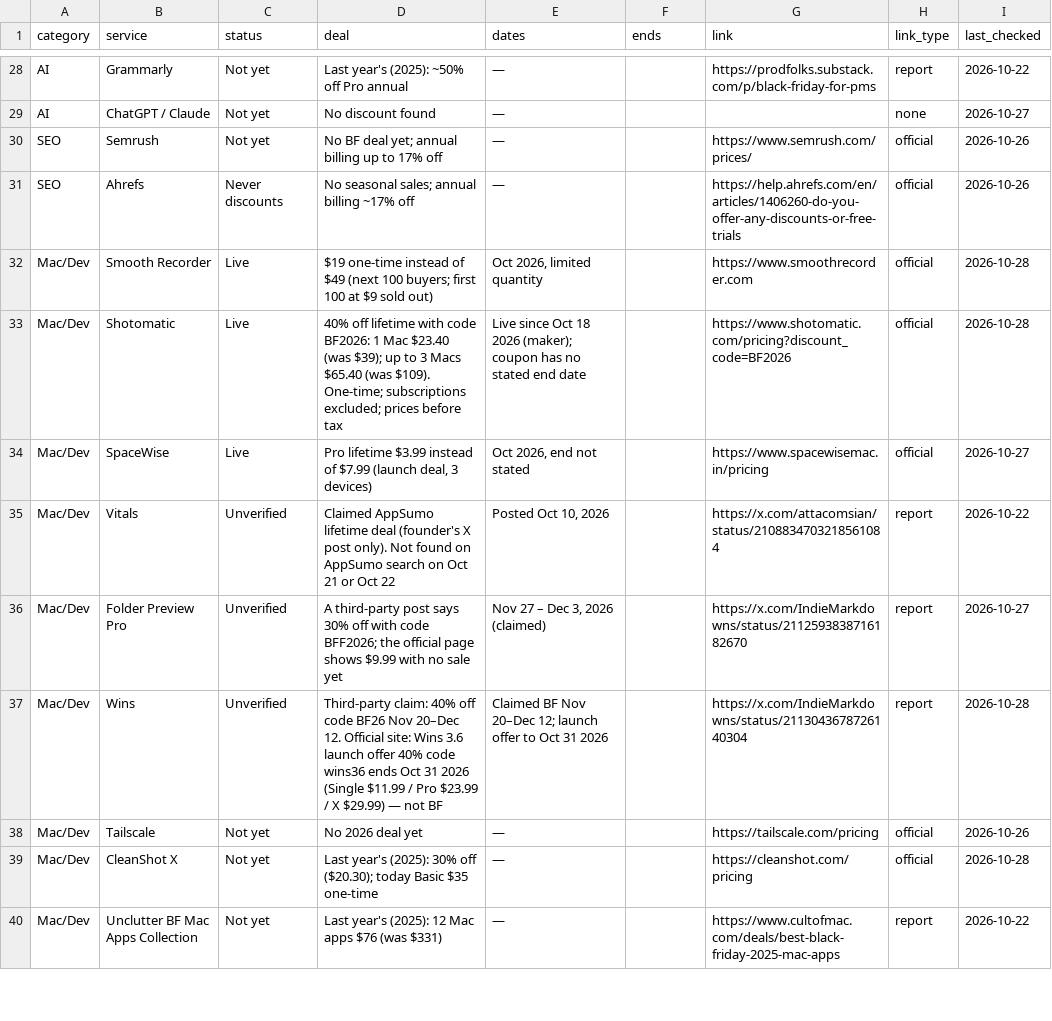
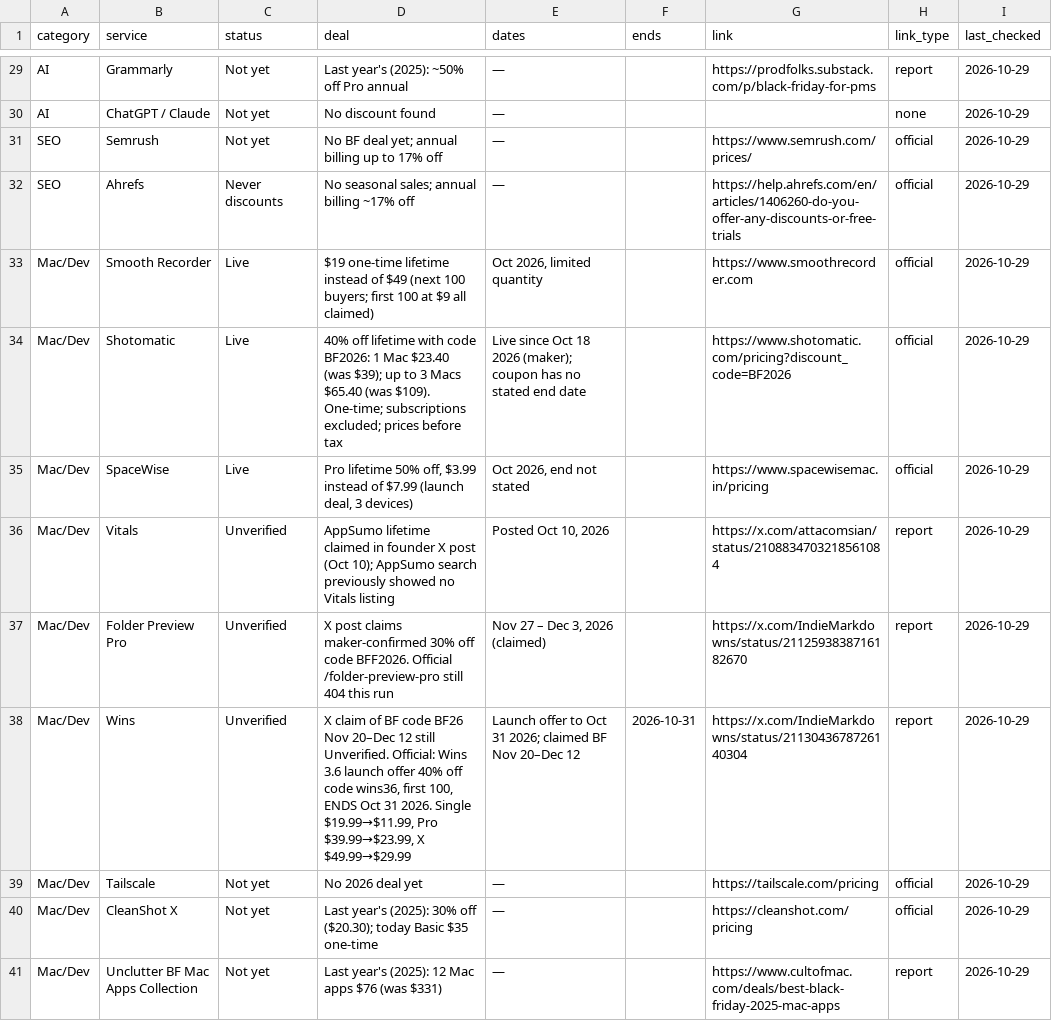
Before and after one commit to thoughtcook/verified-black-friday, a CSV file: data/deals.csv, drawn as a sheet; only a part is shown, gaps mark what is left out; addresses are those after the commit; the diff covers the shown part only; the diff names each change by its address in the sheet, - before the commit and + after, or states it on an @@ line.

Commit message:
Oct 29 full check: add PureVPN + NordPass BF; demote Picmal to announced Nov 23
PureVPN official BF live ($1.69/mo 5-yr). NordPass official /black-friday live
(USD cards JS). Picmal half-price script starts Nov 23 — not active today.
CapCut/Dreamina still live through Oct 30. Refresh last_checked.

```diff
--- a/data/deals.csv
+++ b/data/deals.csv
-I29 (last_checked): 2026-10-22
+I29 (last_checked): 2026-10-29
-I30 (last_checked): 2026-10-27
+I30 (last_checked): 2026-10-29
-I31:I32 (last_checked): 2026-10-26
+I31:I32 (last_checked): 2026-10-29
-D33 (deal): $19 one-time instead of $49 (next 100 buyers; first 100 at $9 sold out)
+D33 (deal): $19 one-time lifetime instead of $49 (next 100 buyers; first 100 at $9 all claimed)
-I33:I34 (last_checked): 2026-10-28
+I33:I34 (last_checked): 2026-10-29
-D35 (deal): Pro lifetime $3.99 instead…
+D35 (deal): Pro lifetime 50% off, $3.99 instead…
-I35 (last_checked): 2026-10-27
+I35 (last_checked): 2026-10-29
-D36 (deal): Claimed AppSumo lifetime deal (founder's X post only). Not found on AppSumo search on Oct 21 or Oct 22
+D36 (deal): AppSumo lifetime claimed in founder X post (Oct 10); AppSumo search previously showed no Vitals listing
-I36 (last_checked): 2026-10-22
+I36 (last_checked): 2026-10-29
-D37 (deal): A third-party post says 30% off with code BFF2026; the official page shows $9.99 with no sale yet
+D37 (deal): X post claims maker-confirmed 30% off code BFF2026. Official /folder-preview-pro still 404 this run
-I37 (last_checked): 2026-10-27
+I37 (last_checked): 2026-10-29
-D38 (deal): Third-party claim: 40% off code BF26 Nov 20–Dec 12. Official site: Wins 3.6 launch offer 40% code wins36 ends Oct 31 2026 (Single $11.99 / Pro $23.99 / X $29.99) — not BF
+D38 (deal): X claim of BF code BF26 Nov 20–Dec 12 still Unverified. Official: Wins 3.6 launch offer 40% off code wins36, first 100, ENDS Oct 31 2026. Single $19.99→$11.99, Pro $39.99→$23.99, X $49.99→$29.99
-E38 (dates): Claimed BF Nov 20–Dec 12; launch offer to Oct 31 2026
+E38 (dates): Launch offer to Oct 31 2026; claimed BF Nov 20–Dec 12
-F38 (ends): (empty)
+F38 (ends): 2026-10-31
-I38 (last_checked): 2026-10-28
+I38 (last_checked): 2026-10-29
-I39 (last_checked): 2026-10-26
+I39 (last_checked): 2026-10-29
-I40 (last_checked): 2026-10-28
+I40 (last_checked): 2026-10-29
-I41 (last_checked): 2026-10-22
+I41 (last_checked): 2026-10-29
```
Also changed, not shown: 2 added rows and 76 edited cells elsewhere in this file, 4 other files.
